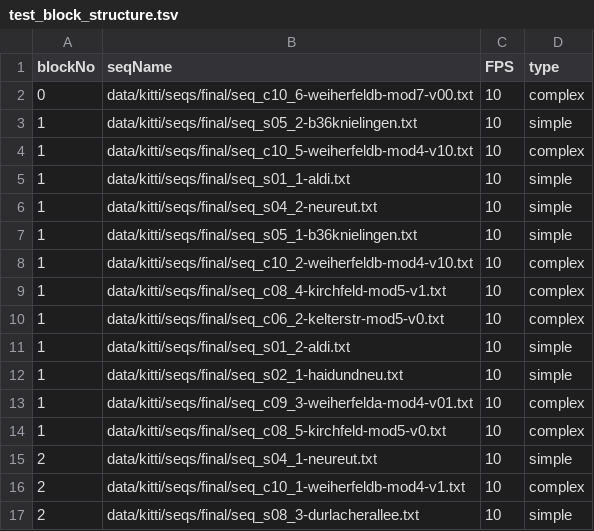
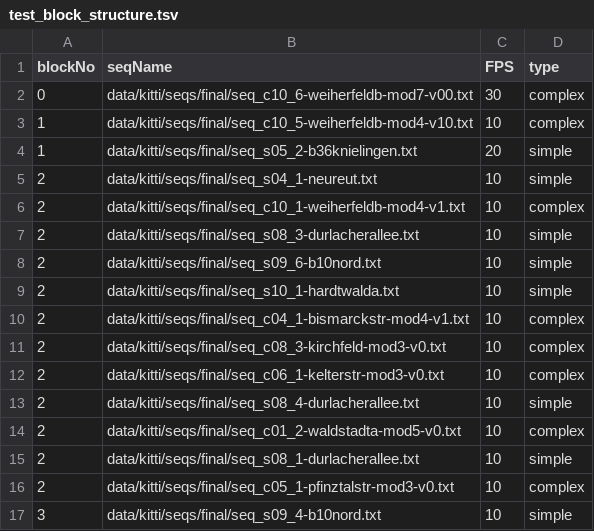
Before and after one commit to aung2phyowai/bbci_public, a TSV file: config/test_block_structure.tsv, drawn as a sheet; only a part is shown; the shorter side is filled out with more unchanged rows.

```diff
--- a/config/test_block_structure.tsv
+++ b/config/test_block_structure.tsv
@@ -1,15 +1,5 @@
 blockNo	seqName	FPS	type
-0	data/kitti/seqs/final/seq_c10_6-weiherfeldb-mod7-v00.txt	10	complex
-1	data/kitti/seqs/final/seq_s05_2-b36knielingen.txt	10	simple
+0	data/kitti/seqs/final/seq_c10_6-weiherfeldb-mod7-v00.txt	30	complex
 1	data/kitti/seqs/final/seq_c10_5-weiherfeldb-mod4-v10.txt	10	complex
-1	data/kitti/seqs/final/seq_s01_1-aldi.txt	10	simple
-1	data/kitti/seqs/final/seq_s04_2-neureut.txt	10	simple
-1	data/kitti/seqs/final/seq_s05_1-b36knielingen.txt	10	simple
-1	data/kitti/seqs/final/seq_c10_2-weiherfeldb-mod4-v10.txt	10	complex
-1	data/kitti/seqs/final/seq_c08_4-kirchfeld-mod5-v1.txt	10	complex
-1	data/kitti/seqs/final/seq_c06_2-kelterstr-mod5-v0.txt	10	complex
-1	data/kitti/seqs/final/seq_s01_2-aldi.txt	10	simple
-1	data/kitti/seqs/final/seq_s02_1-haidundneu.txt	10	simple
-1	data/kitti/seqs/final/seq_c09_3-weiherfelda-mod4-v01.txt	10	complex
-1	data/kitti/seqs/final/seq_c08_5-kirchfeld-mod5-v0.txt	10	complex
+1	data/kitti/seqs/final/seq_s05_2-b36knielingen.txt	20	simple
 2	data/kitti/seqs/final/seq_s04_1-neureut.txt	10	simple
```
Also changed, not shown: 31 other files.
